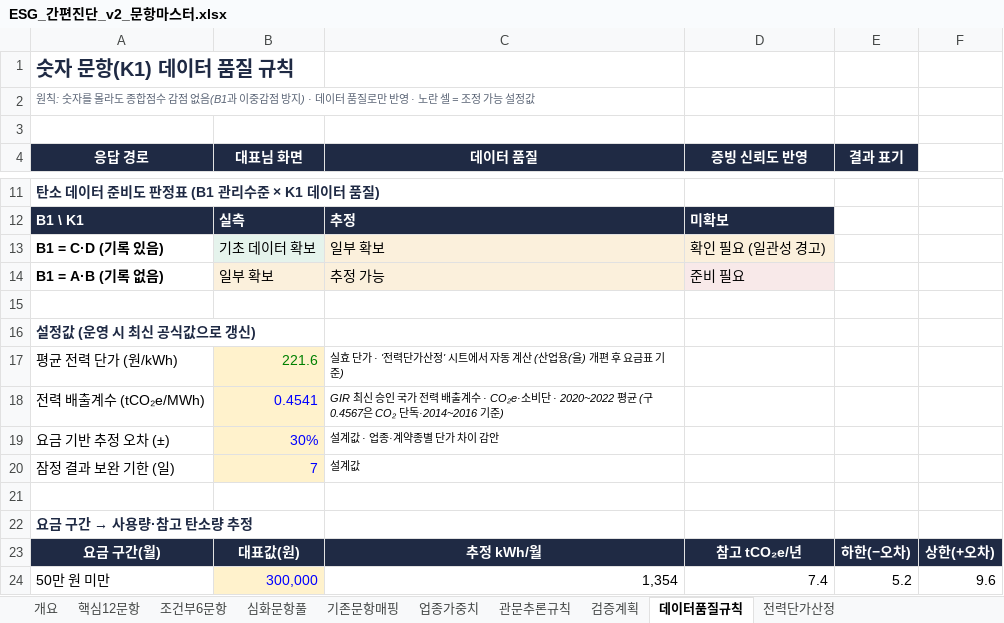
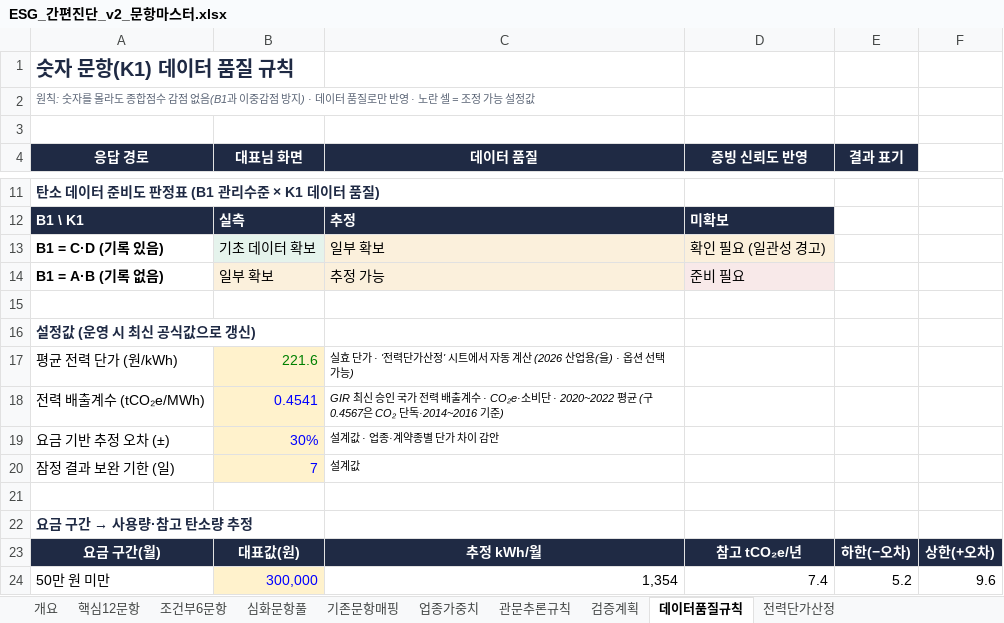
Before and after one commit to kpbr1001/beconic-technology-growth-navigator, an Excel workbook: docs/esg/ESG_간편진단_v2_문항마스터.xlsx, sheet 데이터품질규칙, drawn as a sheet; only a part is shown, gaps mark what is left out; values as stored, in another font and other column widths than the file's, no borders; the diff names each change by its address in the sheet, - before the commit and + after, or states it on an @@ line.

```diff
--- a/docs/esg/ESG_간편진단_v2_문항마스터.xlsx (sheet 데이터품질규칙)
+++ b/docs/esg/ESG_간편진단_v2_문항마스터.xlsx (sheet 데이터품질규칙)
-C17 (데이터 품질): …계산 (산업용(을) 개편 후 요금표 기준)
+C17 (데이터 품질): …계산 (2026 산업용(을) · 옵션 선택 가능)
```
Also changed, not shown: sheet 전력단가산정, formulas that keep their value.
